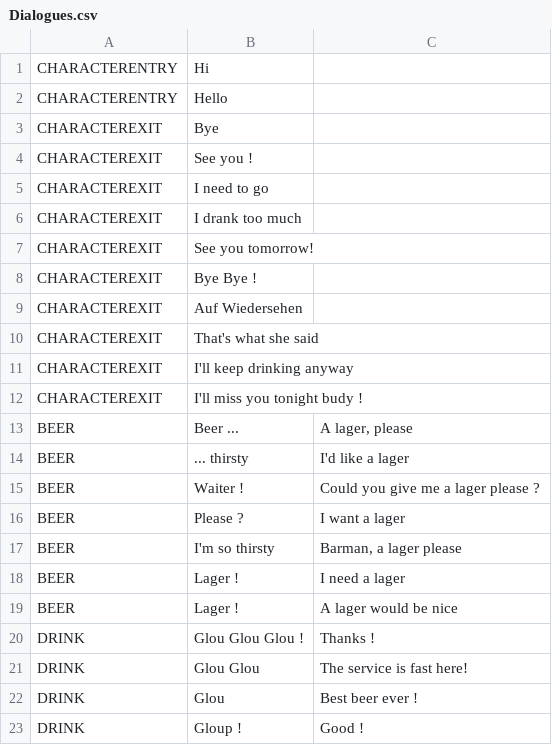
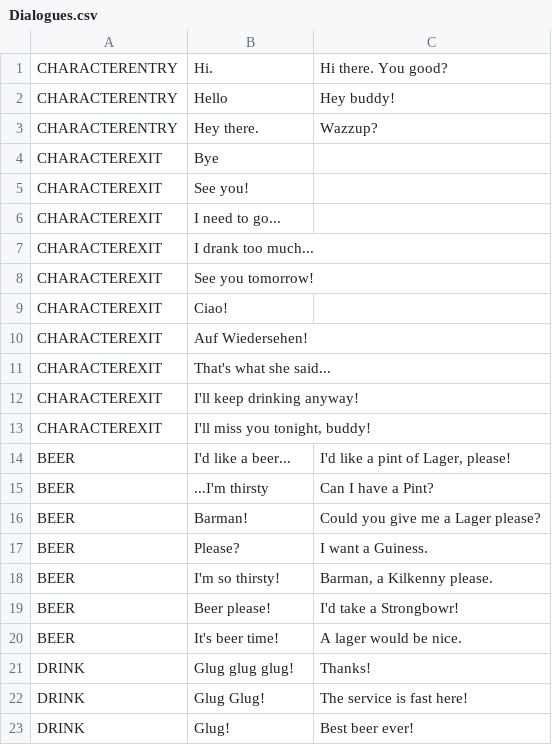
Before and after one commit to pixel-stuff/LD38-BeerInMind, a CSV file: Assets/Dialogues.csv, drawn as a sheet; only a part is shown; the diff covers the shown part only.

Commit message:
MAJ and display main on ENTRY level

```diff
--- a/Assets/Dialogues.csv
+++ b/Assets/Dialogues.csv
@@ -1,23 +1,23 @@
-CHARACTERENTRY;Hi;
-CHARACTERENTRY;Hello;
+CHARACTERENTRY;Hi.;Hi there. You good?
+CHARACTERENTRY;Hello;Hey buddy!
+CHARACTERENTRY;Hey there.;Wazzup?
 CHARACTEREXIT;Bye;
-CHARACTEREXIT;See you !;
-CHARACTEREXIT;I need to go;
-CHARACTEREXIT;I drank too much;
+CHARACTEREXIT;See you!;
+CHARACTEREXIT;I need to go...;
+CHARACTEREXIT;I drank too much...;
 CHARACTEREXIT;See you tomorrow!;
-CHARACTEREXIT;Bye Bye !;
-CHARACTEREXIT;Auf Wiedersehen;
-CHARACTEREXIT;That's what she said;
-CHARACTEREXIT;I'll keep drinking anyway;
-CHARACTEREXIT;I'll miss you tonight budy !;
-BEER;Beer ...;A lager, please
-BEER;... thirsty;I'd like a lager
-BEER;Waiter !;Could you give me a lager please ?
-BEER;Please ?;I want a lager
-BEER;I'm so thirsty;Barman, a lager please
-BEER;Lager !;I need a lager
-BEER;Lager !;A lager would be nice
-DRINK;Glou Glou Glou !;Thanks !
-DRINK;Glou Glou;The service is fast here!
-DRINK;Glou;Best beer ever !
-DRINK;Gloup !;Good !
+CHARACTEREXIT;Ciao!;
+CHARACTEREXIT;Auf Wiedersehen!;
+CHARACTEREXIT;That's what she said...;
+CHARACTEREXIT;I'll keep drinking anyway!;
+CHARACTEREXIT;I'll miss you tonight, buddy!;
+BEER;I'd like a beer...;I'd like a pint of Lager, please!
+BEER;...I'm thirsty;Can I have a Pint?
+BEER;Barman!;Could you give me a Lager please?
+BEER;Please?;I want a Guiness.
+BEER;I'm so thirsty!;Barman, a Kilkenny please.
+BEER;Beer please!;I'd take a Strongbowr!
+BEER;It's beer time!;A lager would be nice.
+DRINK;Glug glug glug!;Thanks!
+DRINK;Glug Glug!;The service is fast here!
+DRINK;Glug!;Best beer ever!
```
Also changed, not shown: 4 added rows, 3 removed rows and 95 edited cells elsewhere in this file, 1 other file.
